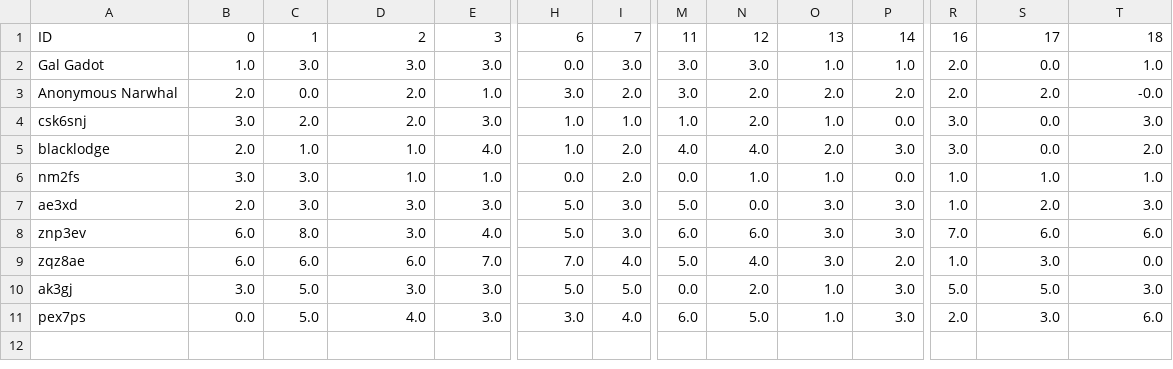
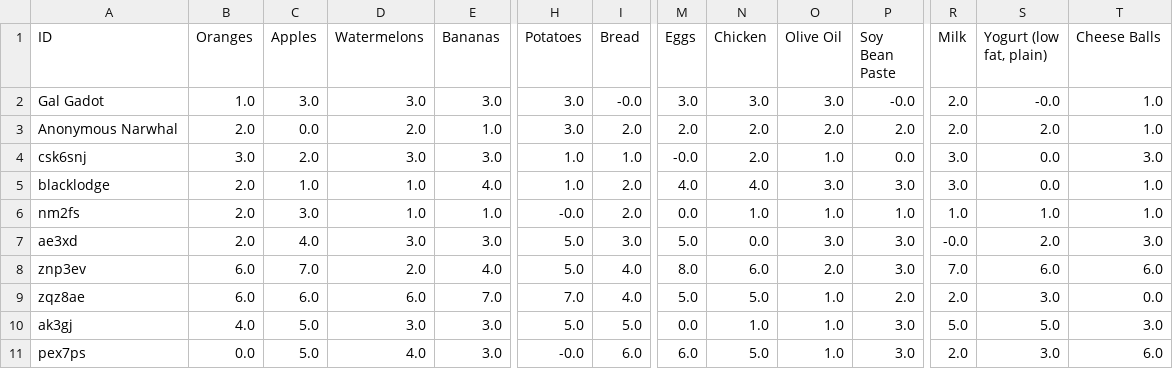
Before and after one commit to HAI-lab-UVA/AI4G, a CSV file: decision/Data/allocation_day 1.csv, drawn as a sheet; only a part is shown, gaps mark what is left out; the diff covers the shown part only; the diff names each change by its address in the sheet, - before the commit and + after, or states it on an @@ line.

```diff
--- a/decision/Data/allocation_day 1.csv
+++ b/decision/Data/allocation_day 1.csv
-B1: 0
+B1: Oranges
-C1: 1
+C1: Apples
-D1: 2
+D1: Watermelons
-E1: 3
+E1: Bananas
-H1: 6
+H1: Potatoes
-I1: 7
+I1: Bread
-M1: 11
+M1: Eggs
-N1: 12
+N1: Chicken
-O1: 13
+O1: Olive Oil
-P1: 14
+P1: Soy Bean Paste
-R1: 16
+R1: Milk
-S1: 17
+S1: Yogurt (low fat, plain)
-T1: 18
+T1: Cheese Balls
-H2 (Potatoes): 0.0
+H2 (Potatoes): 3.0
-I2 (Bread): 3.0
+I2 (Bread): -0.0
-O2 (Olive Oil): 1.0
+O2 (Olive Oil): 3.0
-P2 (Soy Bean Paste): 1.0
+P2 (Soy Bean Paste): -0.0
-S2 (Yogurt (low fat, plain)): 0.0
+S2 (Yogurt (low fat, plain)): -0.0
-M3 (Eggs): 3.0
+M3 (Eggs): 2.0
-T3 (Cheese Balls): -0.0
+T3 (Cheese Balls): 1.0
-D4 (Watermelons): 2.0
+D4 (Watermelons): 3.0
-M4 (Eggs): 1.0
+M4 (Eggs): -0.0
-O5 (Olive Oil): 2.0
+O5 (Olive Oil): 3.0
-T5 (Cheese Balls): 2.0
+T5 (Cheese Balls): 1.0
-B6 (Oranges): 3.0
+B6 (Oranges): 2.0
-H6 (Potatoes): 0.0
+H6 (Potatoes): -0.0
-P6 (Soy Bean Paste): 0.0
+P6 (Soy Bean Paste): 1.0
-C7 (Apples): 3.0
+C7 (Apples): 4.0
-R7 (Milk): 1.0
+R7 (Milk): -0.0
-C8 (Apples): 8.0
+C8 (Apples): 7.0
-D8 (Watermelons): 3.0
+D8 (Watermelons): 2.0
-I8 (Bread): 3.0
+I8 (Bread): 4.0
-M8 (Eggs): 6.0
+M8 (Eggs): 8.0
-O8 (Olive Oil): 3.0
+O8 (Olive Oil): 2.0
-N9 (Chicken): 4.0
+N9 (Chicken): 5.0
-O9 (Olive Oil): 3.0
+O9 (Olive Oil): 1.0
-R9 (Milk): 1.0
+R9 (Milk): 2.0
-B10 (Oranges): 3.0
+B10 (Oranges): 4.0
-N10 (Chicken): 2.0
+N10 (Chicken): 1.0
-H11 (Potatoes): 3.0
+H11 (Potatoes): -0.0
-I11 (Bread): 4.0
+I11 (Bread): 6.0
```
Also changed, not shown: 6 edited cells elsewhere in this file, decision/Data/allocation_day 14.csv, decision/Data/allocation_day 3.csv, 13 other files.
